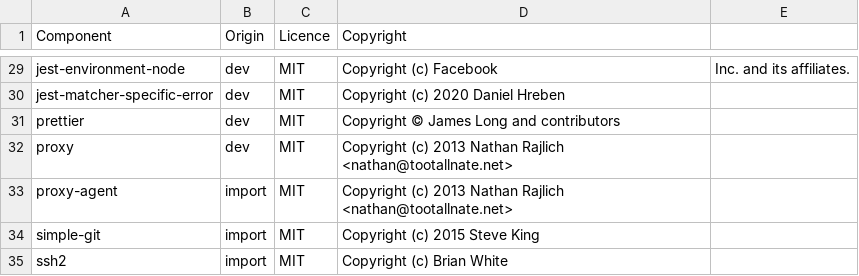
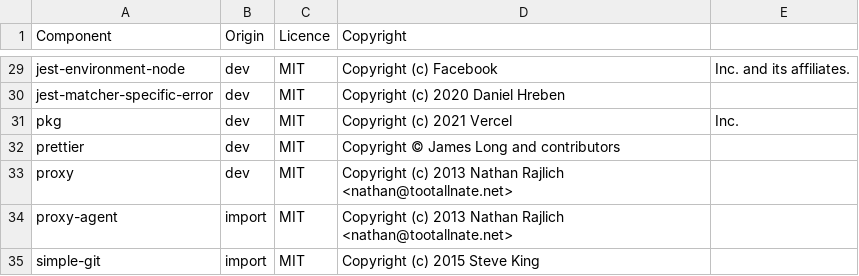
Before and after one commit to DataDog/datadog-ci, a CSV file: LICENSE-3rdparty.csv, drawn as a sheet; only a part is shown, gaps mark what is left out; the shorter side is filled out with more unchanged rows; the diff names each change by its address in the sheet, - before the commit and + after, or states it on an @@ line.

```diff
--- a/LICENSE-3rdparty.csv
+++ b/LICENSE-3rdparty.csv
+row 31: pkg | dev | MIT | Copyright (c) 2021 Vercel | Inc.
```
Also changed, not shown: 2 other files.
